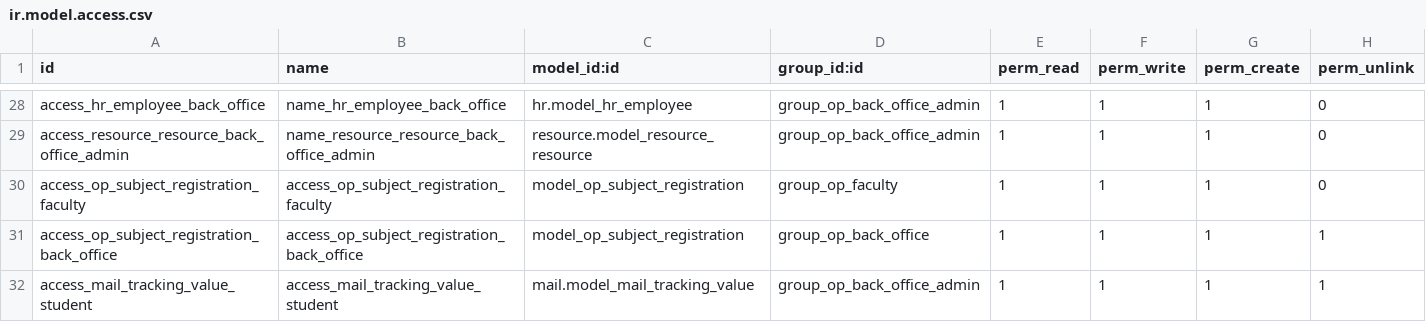
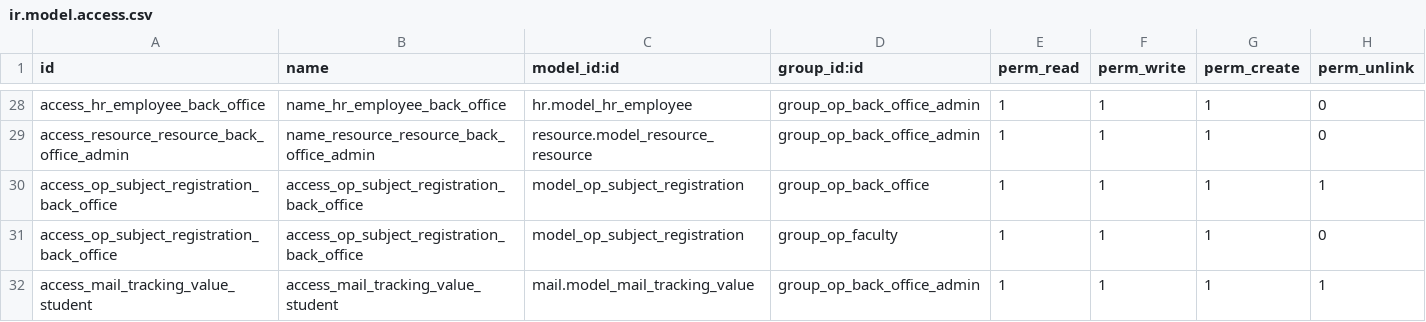
Before and after one commit to NIKULAHIR/openeducat_erp, a CSV file: openeducat_core/security/ir.model.access.csv, drawn as a sheet; only a part is shown, gaps mark what is left out; removed rows and columns are numbered as before the commit, all else as after; the diff names each change by its address in the sheet, - before the commit and + after, or states it on an @@ line.

```diff
--- a/openeducat_core/security/ir.model.access.csv
+++ b/openeducat_core/security/ir.model.access.csv
-row 30: access_op_subject_registration_faculty | access_op_subject_registration_faculty | model_op_subject_registration | group_op_faculty | 1 | 1 | 1 | 0
+row 31: access_op_subject_registration_back_office | access_op_subject_registration_back_office | model_op_subject_registration | group_op_faculty | 1 | 1 | 1 | 0
```
Also changed, not shown: openeducat_exam/security/ir.model.access.csv, openeducat_library/security/ir.model.access.csv, 4 other files.
